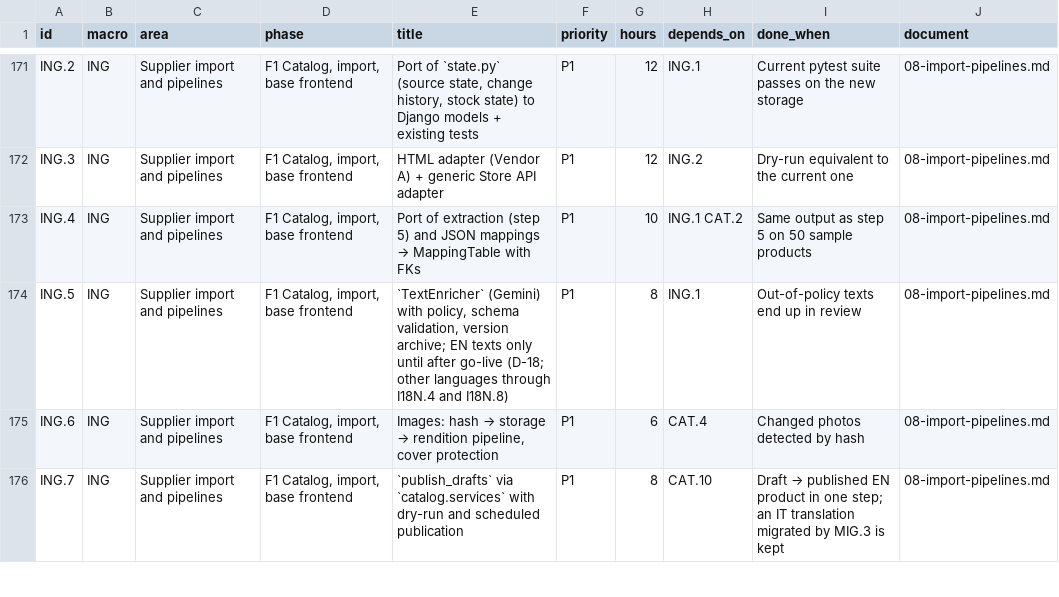
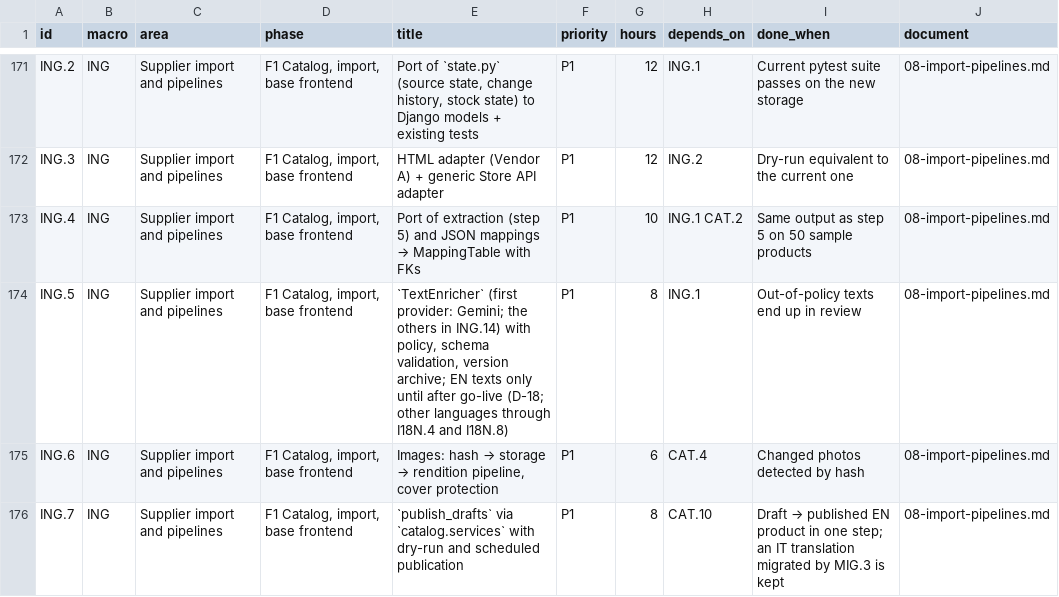
Before and after one commit to bertalan/mpmv, a CSV file: docs/spec/backlog.csv, drawn as a sheet; only a part is shown, gaps mark what is left out; the diff covers the shown part only.

```diff
--- a/docs/spec/backlog.csv
+++ b/docs/spec/backlog.csv
@@ -173,3 +173,3 @@ ING.3,ING,Supplier import and pipelines,"F1 Catalog, import, base frontend",HTML
 ING.4,ING,Supplier import and pipelines,"F1 Catalog, import, base frontend",Port of extraction (step 5) and JSON mappings → MappingTable with FKs,P1,10,ING.1 CAT.2,Same output as step 5 on 50 sample products,08-import-pipelines.md
-ING.5,ING,Supplier import and pipelines,"F1 Catalog, import, base frontend","`TextEnricher` (Gemini) with policy, schema validation, version archive; EN texts only until after go-live (D-18; other languages through I18N.4 and I18N.8)",P1,8,ING.1,Out-of-policy texts end up in review,08-import-pipelines.md
+ING.5,ING,Supplier import and pipelines,"F1 Catalog, import, base frontend","`TextEnricher` (first provider: Gemini; the others in ING.14) with policy, schema validation, version archive; EN texts only until after go-live (D-18; other languages through I18N.4 and I18N.8)",P1,8,ING.1,Out-of-policy texts end up in review,08-import-pipelines.md
 ING.6,ING,Supplier import and pipelines,"F1 Catalog, import, base frontend","Images: hash → storage → rendition pipeline, cover protection",P1,6,CAT.4,Changed photos detected by hash,08-import-pipelines.md
```
Also changed, not shown: 4 edited cells elsewhere in this file, 4 other files.
